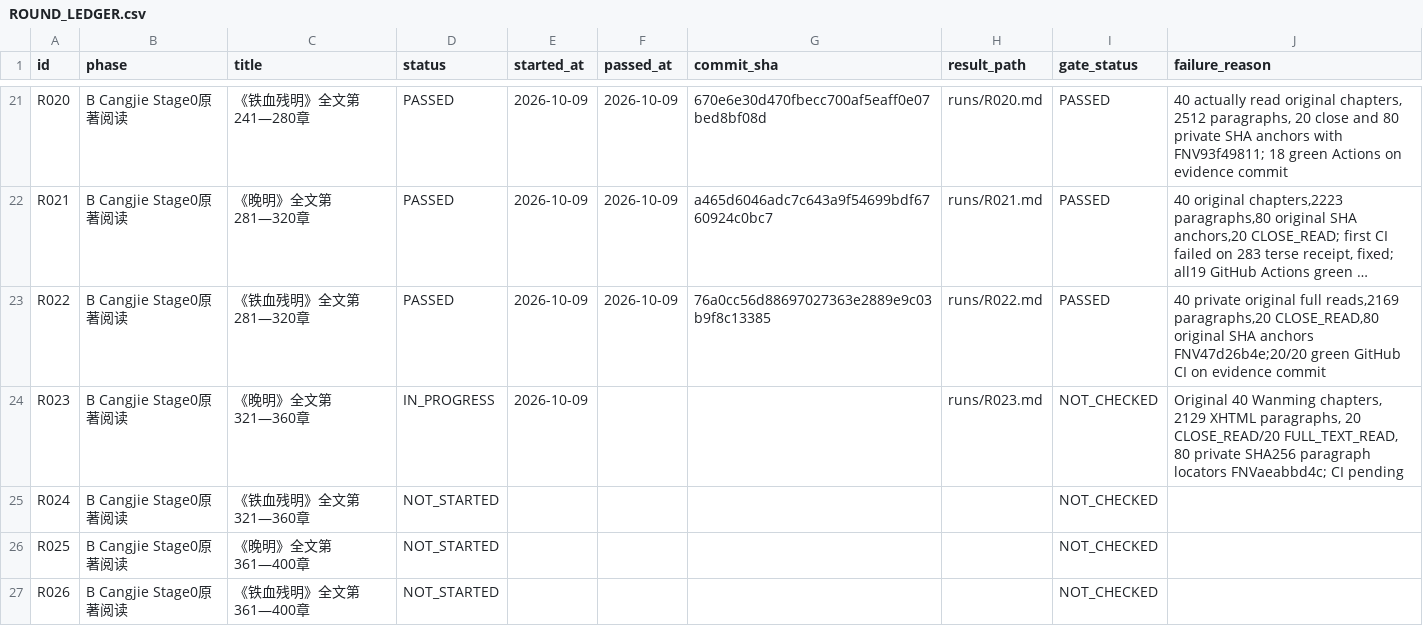
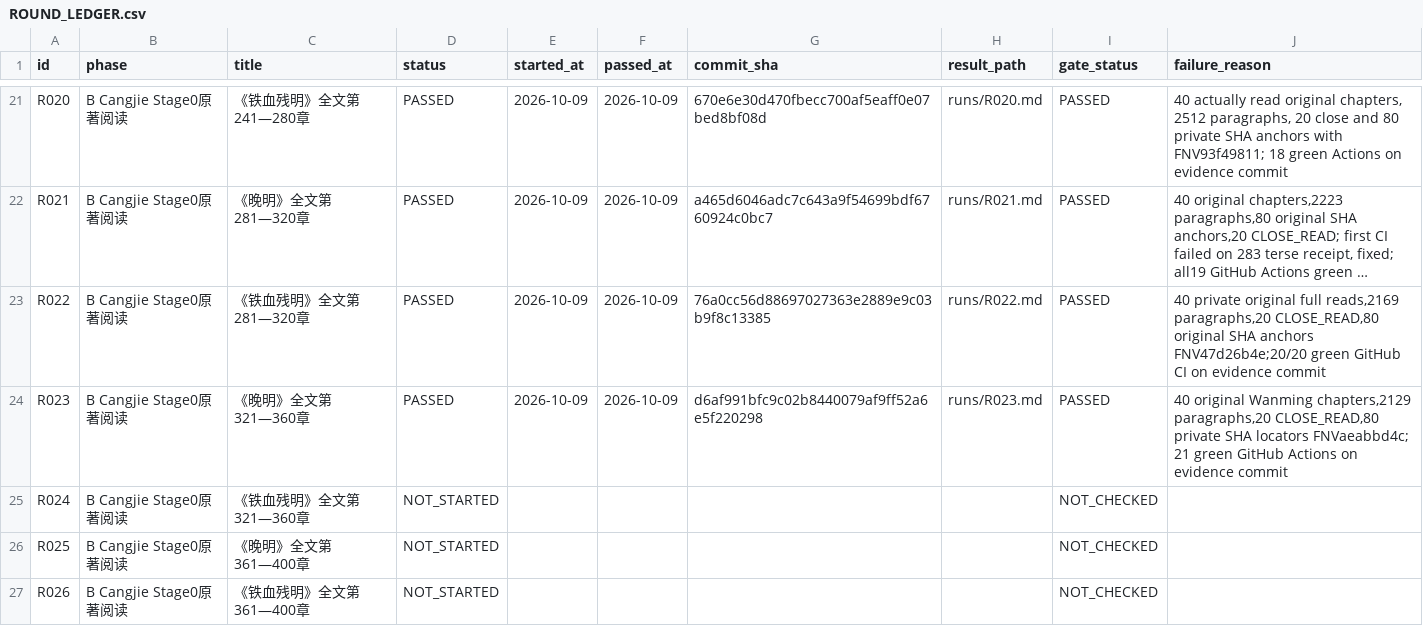
Before and after one commit to xiaolongnv6866-gif/V13, a CSV file: ROUND_LEDGER.csv, drawn as a sheet; only a part is shown, gaps mark what is left out; long unchanged cells end in ….

Commit message:
V13 R023 PASS: original Wanming321-360, private source 2129 paragraphs, 21 green Actions; stop manual R024

```diff
--- a/ROUND_LEDGER.csv
+++ b/ROUND_LEDGER.csv
@@ -23,3 +23,3 @@ id,phase,title,status,started_at,passed_at,commit_sha,result_path,gate_status,fa
 "R022","B Cangjie Stage0原著阅读","《铁血残明》全文第281—320章","PASSED","2026-10-09","2026-10-09","76a0cc56d88697027363e2889e9c03b9f8c13385","runs/R022.md","PASSED","40 private original full reads,2169 paragraphs,20 CLOSE_READ,80 original SHA anchors FNV47d26b4e;20/20 green GitHub CI on evidence commit"
-"R023","B Cangjie Stage0原著阅读","《晚明》全文第321—360章","IN_PROGRESS","2026-10-09","","","runs/R023.md","NOT_CHECKED","Original 40 Wanming chapters, 2129 XHTML paragraphs, 20 CLOSE_READ/20 FULL_TEXT_READ, 80 private SHA256 paragraph locators FNVaeabbd4c; CI pending"
+"R023","B Cangjie Stage0原著阅读","《晚明》全文第321—360章","PASSED","2026-10-09","2026-10-09","d6af991bfc9c02b8440079af9ff52a6e5f220298","runs/R023.md","PASSED","40 original Wanming chapters,2129 paragraphs,20 CLOSE_READ,80 private SHA locators FNVaeabbd4c; 21 green GitHub Actions on evidence commit"
 "R024","B Cangjie Stage0原著阅读","《铁血残明》全文第321—360章","NOT_STARTED","","","","","NOT_CHECKED",""
```
Also changed, not shown: 3 other files.
